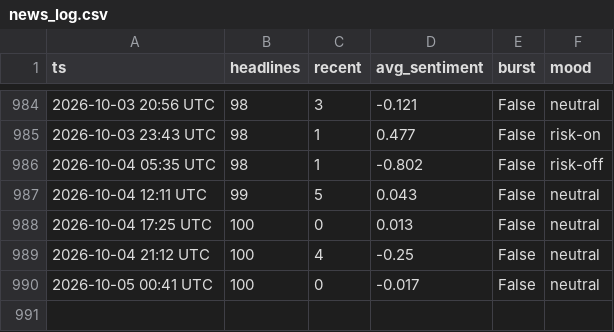
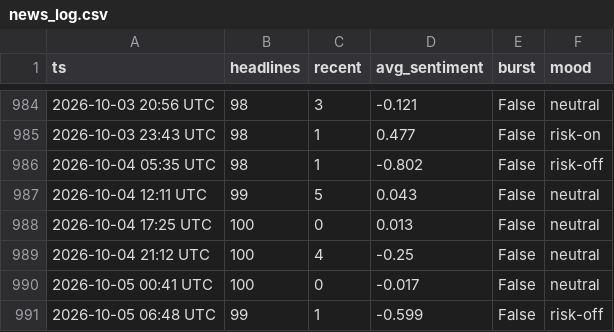
Before and after one commit to drakebutanda/ictbacktestdata, a CSV file: news_log.csv, drawn as a sheet; only a part is shown, gaps mark what is left out; the diff names each change by its address in the sheet, - before the commit and + after, or states it on an @@ line.

```diff
--- a/news_log.csv
+++ b/news_log.csv
+row 991: 2026-10-05 06:48 UTC | 99 | 1 | -0.599 | False | risk-off
```
Also changed, not shown: 1 other file.
